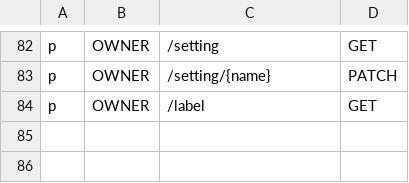
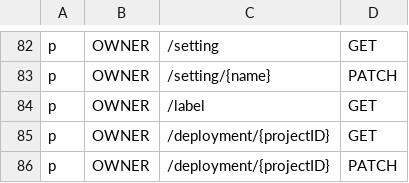
Before and after one commit to bytebase/bytebase, a CSV file: server/acl_casbin_policy_owner.csv, drawn as a sheet; only a part is shown, gaps mark what is left out; the diff names each change by its address in the sheet, - before the commit and + after, or states it on an @@ line.

Commit message:
Tenancy: implement deployment API.

```diff
--- a/server/acl_casbin_policy_owner.csv
+++ b/server/acl_casbin_policy_owner.csv
+row 85: p | OWNER | /deployment/{projectID} | GET
+row 86: p | OWNER | /deployment/{projectID} | PATCH
```
Also changed, not shown: server/acl_casbin_policy_dba.csv, server/acl_casbin_policy_developer.csv, 5 other files.
